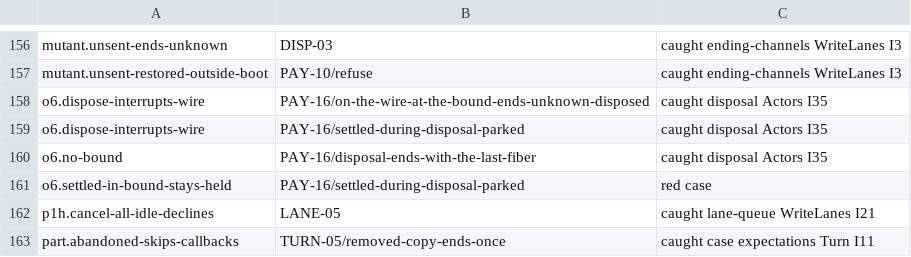
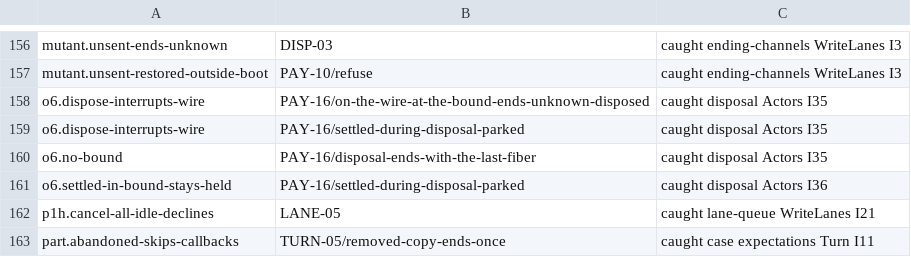
Before and after one commit to heyitsarpit/flow-state, a TSV file: packages/flow-state-v3/conformance/catch-matrix.prototype.tsv, drawn as a sheet; only a part is shown, gaps mark what is left out.

```diff
--- a/packages/flow-state-v3/conformance/catch-matrix.prototype.tsv
+++ b/packages/flow-state-v3/conformance/catch-matrix.prototype.tsv
@@ -160,3 +160,3 @@ o6.dispose-interrupts-wire	PAY-16/settled-during-disposal-parked	caught disposal
 o6.no-bound	PAY-16/disposal-ends-with-the-last-fiber	caught disposal Actors I35
-o6.settled-in-bound-stays-held	PAY-16/settled-during-disposal-parked	red case
+o6.settled-in-bound-stays-held	PAY-16/settled-during-disposal-parked	caught disposal Actors I36
 p1h.cancel-all-idle-declines	LANE-05	caught lane-queue WriteLanes I21
```
Also changed, not shown: 12 other files.
